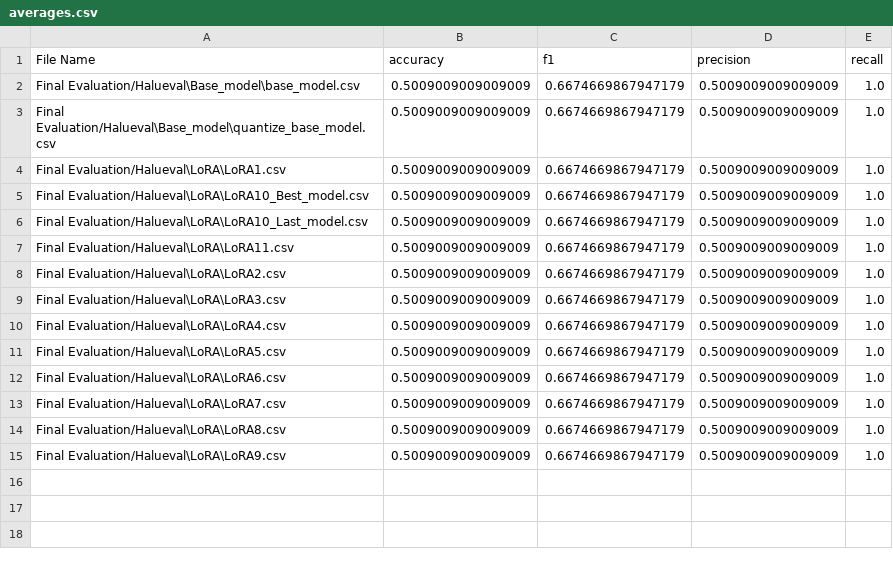
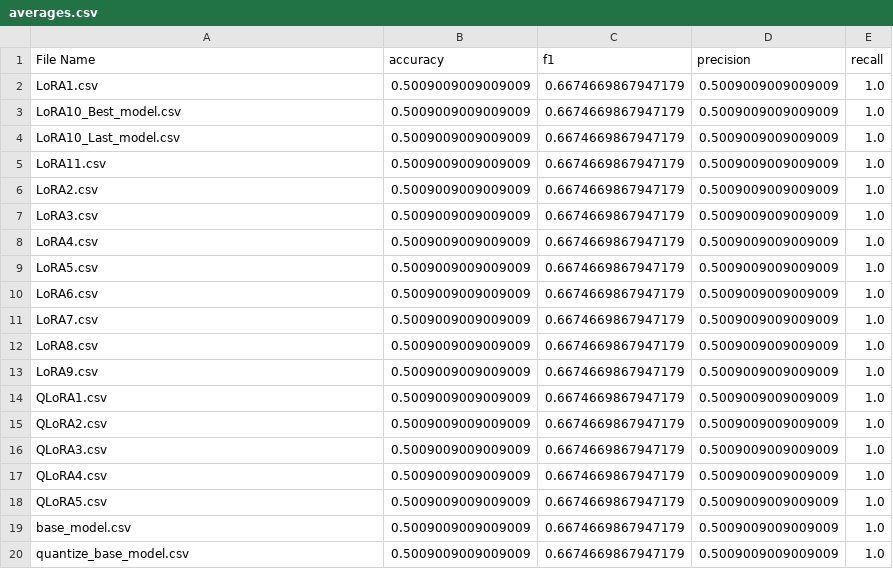
Before and after one commit to khangdzox/COS30018-Mitigate-Hallucination, a CSV file: Final Evaluation/Halueval/averages.csv, drawn as a sheet.

Commit message:
update halueval result (bug)

```diff
--- a/Final Evaluation/Halueval/averages.csv
+++ b/Final Evaluation/Halueval/averages.csv
@@ -1,15 +1,20 @@
 File Name,accuracy,f1,precision,recall
-Final Evaluation/Halueval\Base_model\base_model.csv,0.5009009009009009,0.6674669867947179,0.5009009009009009,1.0
-Final Evaluation/Halueval\Base_model\quantize_base_model.csv,0.5009009009009009,0.6674669867947179,0.5009009009009009,1.0
-Final Evaluation/Halueval\LoRA\LoRA1.csv,0.5009009009009009,0.6674669867947179,0.5009009009009009,1.0
-Final Evaluation/Halueval\LoRA\LoRA10_Best_model.csv,0.5009009009009009,0.6674669867947179,0.5009009009009009,1.0
-Final Evaluation/Halueval\LoRA\LoRA10_Last_model.csv,0.5009009009009009,0.6674669867947179,0.5009009009009009,1.0
-Final Evaluation/Halueval\LoRA\LoRA11.csv,0.5009009009009009,0.6674669867947179,0.5009009009009009,1.0
-Final Evaluation/Halueval\LoRA\LoRA2.csv,0.5009009009009009,0.6674669867947179,0.5009009009009009,1.0
-Final Evaluation/Halueval\LoRA\LoRA3.csv,0.5009009009009009,0.6674669867947179,0.5009009009009009,1.0
-Final Evaluation/Halueval\LoRA\LoRA4.csv,0.5009009009009009,0.6674669867947179,0.5009009009009009,1.0
-Final Evaluation/Halueval\LoRA\LoRA5.csv,0.5009009009009009,0.6674669867947179,0.5009009009009009,1.0
-Final Evaluation/Halueval\LoRA\LoRA6.csv,0.5009009009009009,0.6674669867947179,0.5009009009009009,1.0
-Final Evaluation/Halueval\LoRA\LoRA7.csv,0.5009009009009009,0.6674669867947179,0.5009009009009009,1.0
-Final Evaluation/Halueval\LoRA\LoRA8.csv,0.5009009009009009,0.6674669867947179,0.5009009009009009,1.0
-Final Evaluation/Halueval\LoRA\LoRA9.csv,0.5009009009009009,0.6674669867947179,0.5009009009009009,1.0
+LoRA1.csv,0.5009009009009009,0.6674669867947179,0.5009009009009009,1.0
+LoRA10_Best_model.csv,0.5009009009009009,0.6674669867947179,0.5009009009009009,1.0
+LoRA10_Last_model.csv,0.5009009009009009,0.6674669867947179,0.5009009009009009,1.0
+LoRA11.csv,0.5009009009009009,0.6674669867947179,0.5009009009009009,1.0
+LoRA2.csv,0.5009009009009009,0.6674669867947179,0.5009009009009009,1.0
+LoRA3.csv,0.5009009009009009,0.6674669867947179,0.5009009009009009,1.0
+LoRA4.csv,0.5009009009009009,0.6674669867947179,0.5009009009009009,1.0
+LoRA5.csv,0.5009009009009009,0.6674669867947179,0.5009009009009009,1.0
+LoRA6.csv,0.5009009009009009,0.6674669867947179,0.5009009009009009,1.0
+LoRA7.csv,0.5009009009009009,0.6674669867947179,0.5009009009009009,1.0
+LoRA8.csv,0.5009009009009009,0.6674669867947179,0.5009009009009009,1.0
+LoRA9.csv,0.5009009009009009,0.6674669867947179,0.5009009009009009,1.0
+QLoRA1.csv,0.5009009009009009,0.6674669867947179,0.5009009009009009,1.0
+QLoRA2.csv,0.5009009009009009,0.6674669867947179,0.5009009009009009,1.0
+QLoRA3.csv,0.5009009009009009,0.6674669867947179,0.5009009009009009,1.0
+QLoRA4.csv,0.5009009009009009,0.6674669867947179,0.5009009009009009,1.0
+QLoRA5.csv,0.5009009009009009,0.6674669867947179,0.5009009009009009,1.0
+base_model.csv,0.5009009009009009,0.6674669867947179,0.5009009009009009,1.0
+quantize_base_model.csv,0.5009009009009009,0.6674669867947179,0.5009009009009009,1.0
```
Also changed, not shown: 8 other files.
